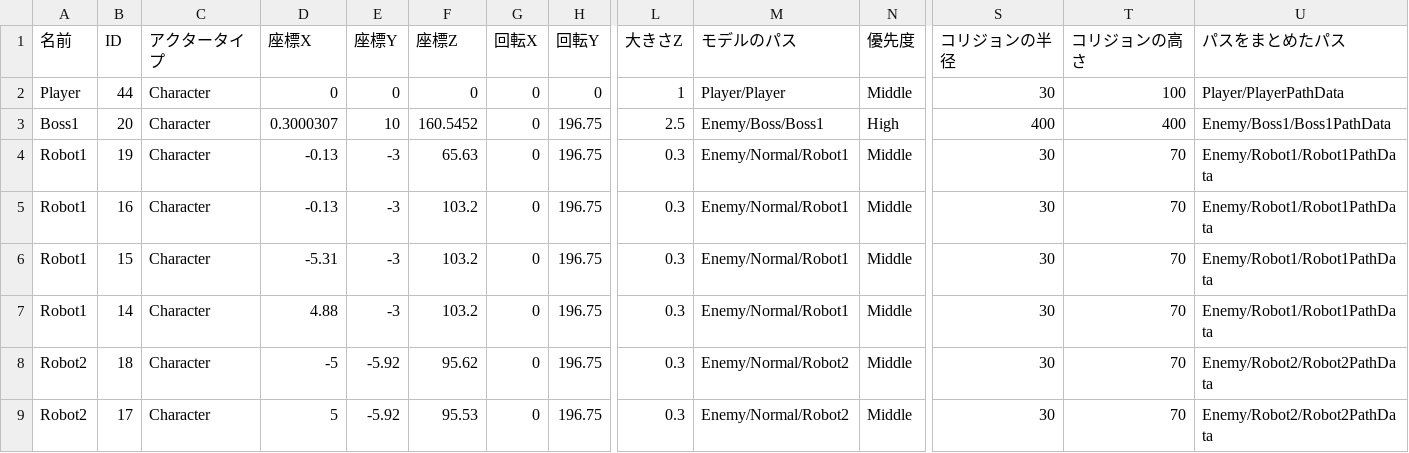
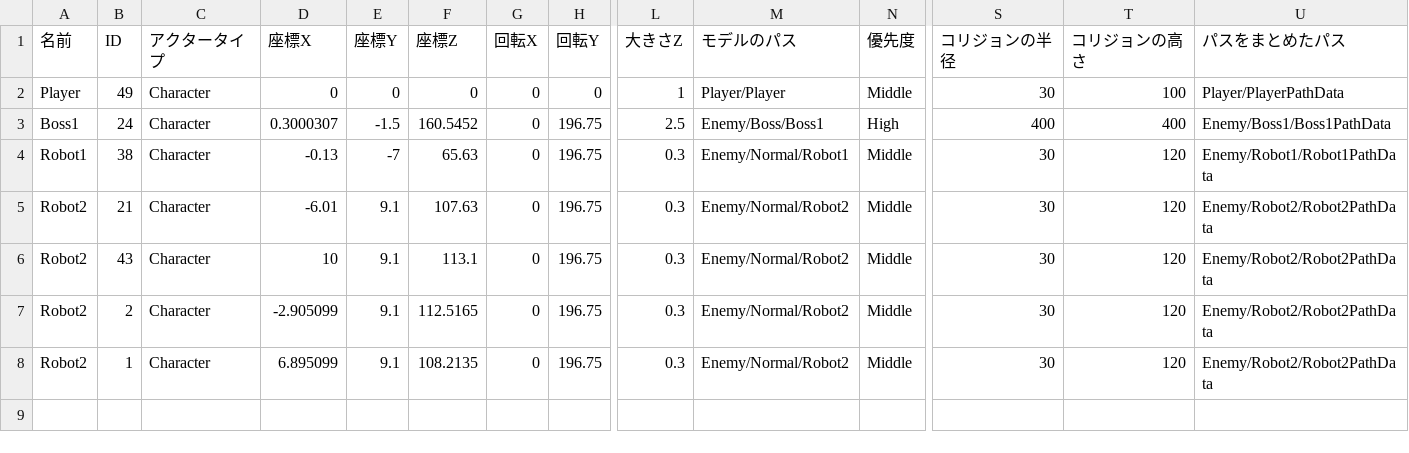
Before and after one commit to lovecap7/NierGame, a CSV file: Project/Data/CSV/Tutorial/CharacterData.csv, drawn as a sheet; only a part is shown, gaps mark what is left out; removed rows and columns are numbered as before the commit, all else as after; rows hold the shown columns only; the diff names each change by its address in the sheet, - before the commit and + after, or states it on an @@ line.

```diff
--- a/Project/Data/CSV/Tutorial/CharacterData.csv
+++ b/Project/Data/CSV/Tutorial/CharacterData.csv
-B2 (ID): 44
+B2 (ID): 49
-B3 (ID): 20
+B3 (ID): 24
-E3 (座標Y): 10
+E3 (座標Y): -1.5
-B4 (ID): 19
+B4 (ID): 38
-E4 (座標Y): -3
+E4 (座標Y): -7
-T4:T6 (コリジョンの高さ): 70
+T4:T6 (コリジョンの高さ): 120
-A5:A6 (名前): Robot1
+A5:A6 (名前): Robot2
-B5 (ID): 16
+B5 (ID): 21
-D5 (座標X): -0.13
+D5 (座標X): -6.01
-E5:E6 (座標Y): -3
+E5:E6 (座標Y): 9.1
-F5 (座標Z): 103.2
+F5 (座標Z): 107.63
-M5:M6 (モデルのパス): Enemy/Normal/Robot1
+M5:M6 (モデルのパス): Enemy/Normal/Robot2
-U5:U6 (パスをまとめたパス): Enemy/Robot1/Robot1PathData
+U5:U6 (パスをまとめたパス): Enemy/Robot2/Robot2PathData
-B6 (ID): 15
+B6 (ID): 43
-D6 (座標X): -5.31
+D6 (座標X): 10
-F6 (座標Z): 103.2
+F6 (座標Z): 113.1
-row 7: Robot1 | 14 | Character | 4.88 | -3 | 103.2 | 0 | 196.75 | 0.3 | Enemy/Normal/Robot1 | Middle | 30 | 70 | Enemy/Robot1/Robot1PathData
-B7 (ID): 18
+B7 (ID): 2
-D7 (座標X): -5
+D7 (座標X): -2.905099
-E7:E8 (座標Y): -5.92
+E7:E8 (座標Y): 9.1
-F7 (座標Z): 95.62
+F7 (座標Z): 112.5165
-T7:T8 (コリジョンの高さ): 70
+T7:T8 (コリジョンの高さ): 120
-B8 (ID): 17
+B8 (ID): 1
-D8 (座標X): 5
+D8 (座標X): 6.895099
-F8 (座標Z): 95.53
+F8 (座標Z): 108.2135
```
Also changed, not shown: Project/Data/CSV/Tutorial/BattleArea.csv, Project/Data/CSV/Tutorial/CharaStatusData.csv, 6 other files.
